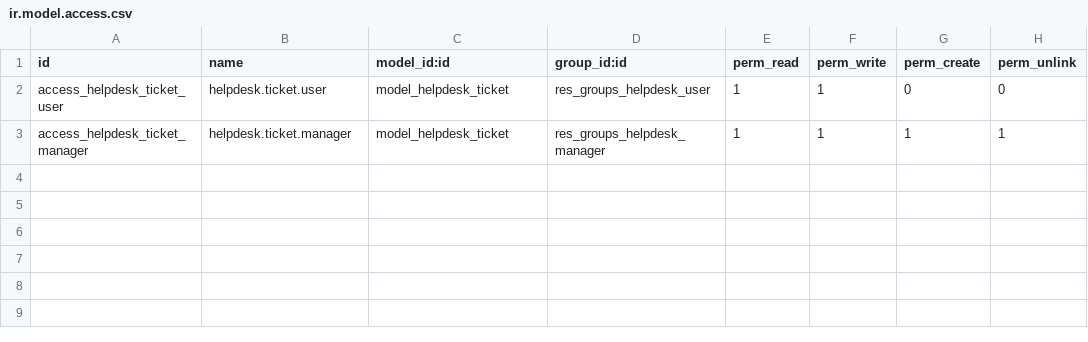
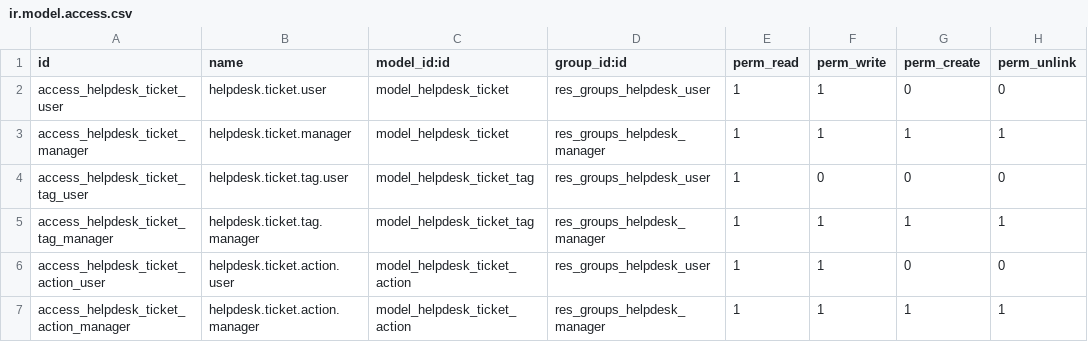
Before and after one commit to aeodoocurso/curso2023, a CSV file: helpdesk_hodeilarra/security/ir.model.access.csv, drawn as a sheet; the diff names each change by its address in the sheet, - before the commit and + after, or states it on an @@ line.

```diff
--- a/helpdesk_hodeilarra/security/ir.model.access.csv
+++ b/helpdesk_hodeilarra/security/ir.model.access.csv
+row 4: access_helpdesk_ticket_tag_user | helpdesk.ticket.tag.user | model_helpdesk_ticket_tag | res_groups_helpdesk_user | 1 | 0 | 0 | 0
+row 5: access_helpdesk_ticket_tag_manager | helpdesk.ticket.tag.manager | model_helpdesk_ticket_tag | res_groups_helpdesk_manager | 1 | 1 | 1 | 1
+row 6: access_helpdesk_ticket_action_user | helpdesk.ticket.action.user | model_helpdesk_ticket_action | res_groups_helpdesk_user | 1 | 1 | 0 | 0
+row 7: access_helpdesk_ticket_action_manager | helpdesk.ticket.action.manager | model_helpdesk_ticket_action | res_groups_helpdesk_manager | 1 | 1 | 1 | 1
```
Also changed, not shown: 6 other files.
